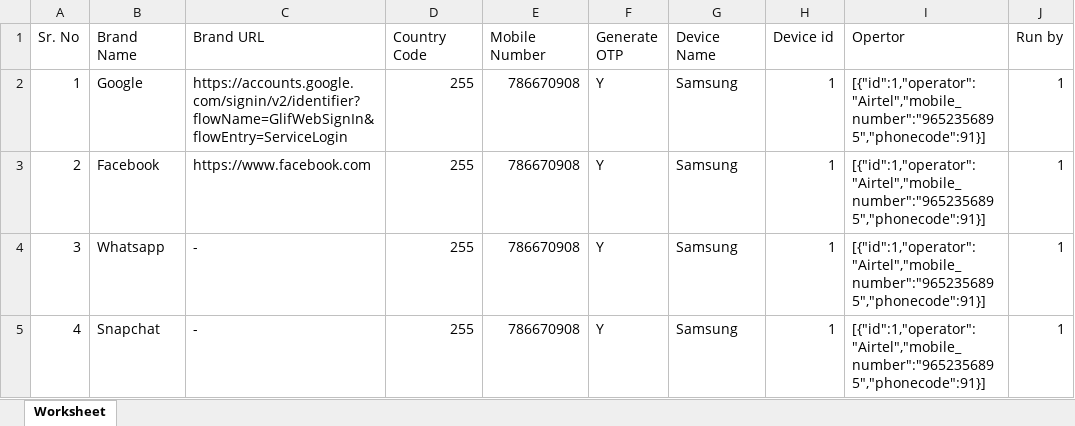
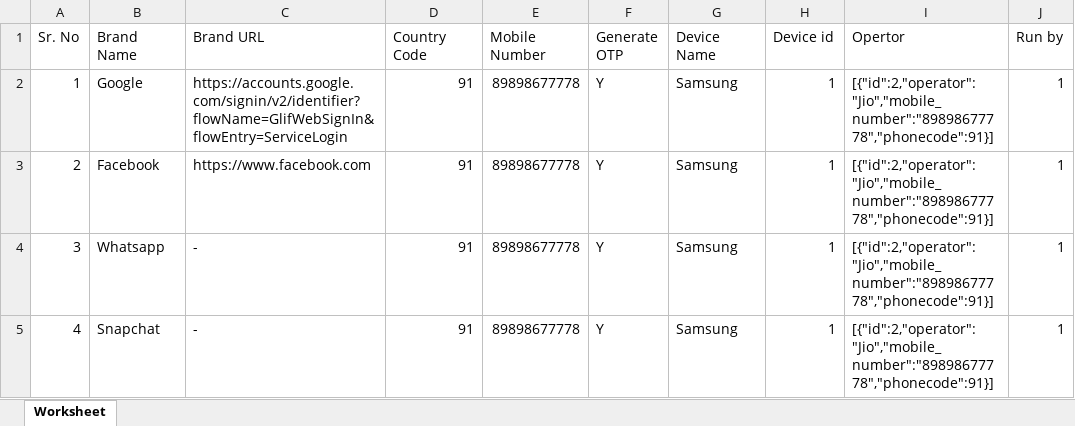
Before and after one commit to vibrantcoder/automation, an Excel workbook: public/backend_automation/Admin_Admin_0000/demo/data/BrandDetails.xlsx, sheet Worksheet, drawn as a sheet; only a part is shown; values as stored, in another font and other column widths than the file's, no borders; the diff names each change by its address in the sheet, - before the commit and + after, or states it on an @@ line.

Commit message:
change in excel

```diff
--- a/public/backend_automation/Admin_Admin_0000/demo/data/BrandDetails.xlsx (sheet Worksheet)
+++ b/public/backend_automation/Admin_Admin_0000/demo/data/BrandDetails.xlsx (sheet Worksheet)
-D2:D5 (Country Code): 255
+D2:D5 (Country Code): 91
-E2:E5 (Mobile Number): 786670908
+E2:E5 (Mobile Number): 89898677778
-I2:I5 (Opertor): [{"id":1,"operator":"Airtel","mobile_number":"9652356895","phonecode":91}]
+I2:I5 (Opertor): [{"id":2,"operator":"Jio","mobile_number":"89898677778","phonecode":91}]
```
Also changed, not shown: 1 other file.
